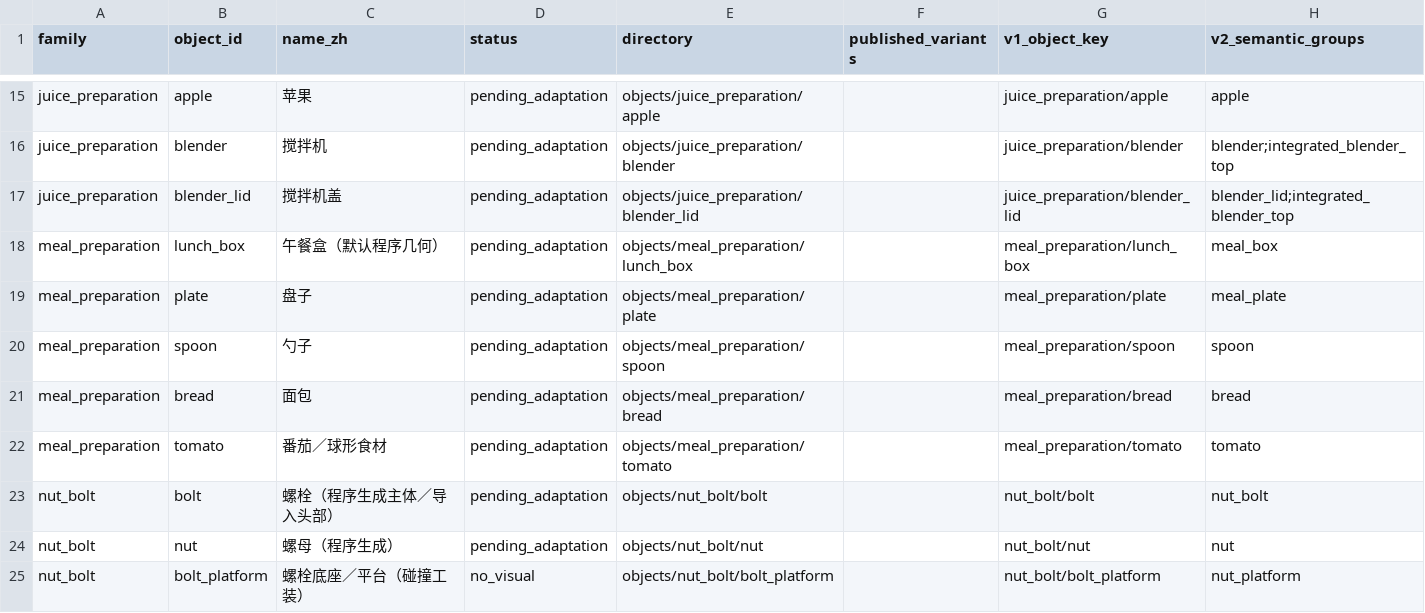
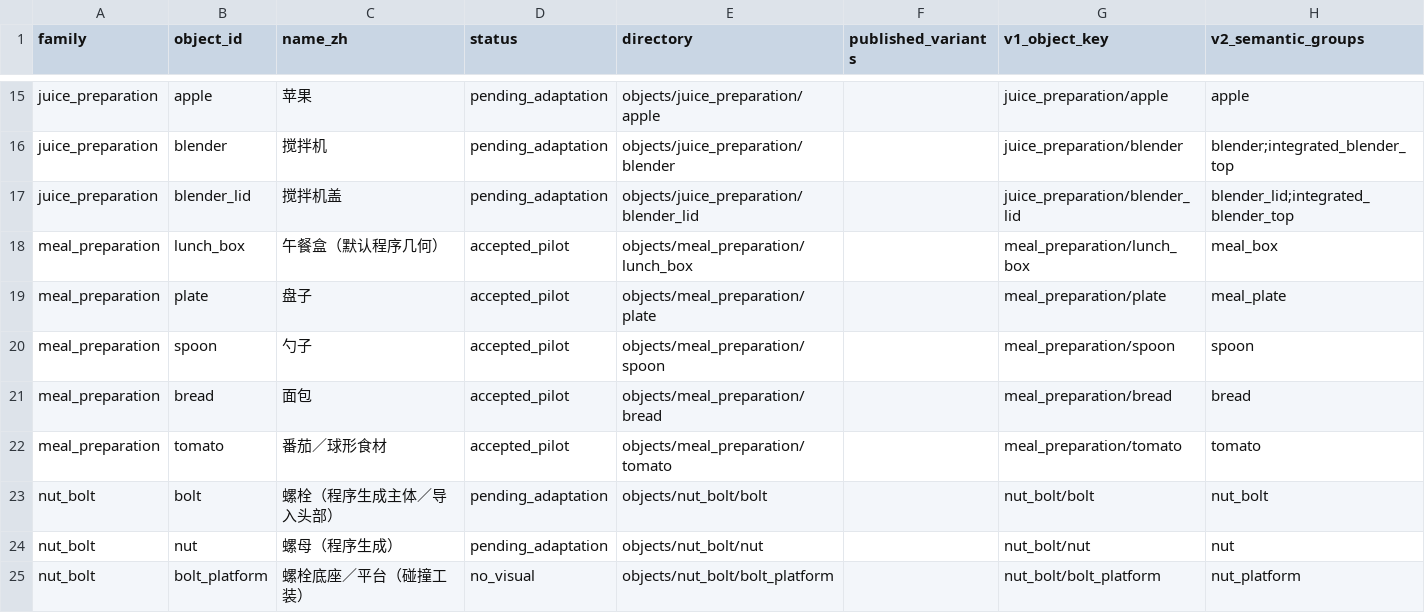
Before and after one commit to DennisXu626/DexArena-Variation, a CSV file: assets/appearance/objects.csv, drawn as a sheet; only a part is shown, gaps mark what is left out.

Commit message:
Add Meal Preparation appearance variants and parallel validation (#8)
Integrate Meal Preparation appearance packages, task bindings, and scoped parallel-reset validation with the current Mouse documentation.

Preserve native appearance restoration and document the accepted evidence and unvalidated runtime boundaries. Reconcile the 42-object archive and shared capability index.

Reviewed at 4d9c8faffd792d72480757e4b668b1cb64c3117d; CPU static and archive checks passed. R3 integration used no new GPU jobs.

```diff
--- a/assets/appearance/objects.csv
+++ b/assets/appearance/objects.csv
@@ -17,7 +17,7 @@ juice_preparation,blender,搅拌机,pending_adaptation,objects/juice_preparation
 juice_preparation,blender_lid,搅拌机盖,pending_adaptation,objects/juice_preparation/blender_lid,,juice_preparation/blender_lid,blender_lid;integrated_blender_top
-meal_preparation,lunch_box,午餐盒（默认程序几何）,pending_adaptation,objects/meal_preparation/lunch_box,,meal_preparation/lunch_box,meal_box
-meal_preparation,plate,盘子,pending_adaptation,objects/meal_preparation/plate,,meal_preparation/plate,meal_plate
-meal_preparation,spoon,勺子,pending_adaptation,objects/meal_preparation/spoon,,meal_preparation/spoon,spoon
-meal_preparation,bread,面包,pending_adaptation,objects/meal_preparation/bread,,meal_preparation/bread,bread
-meal_preparation,tomato,番茄／球形食材,pending_adaptation,objects/meal_preparation/tomato,,meal_preparation/tomato,tomato
+meal_preparation,lunch_box,午餐盒（默认程序几何）,accepted_pilot,objects/meal_preparation/lunch_box,,meal_preparation/lunch_box,meal_box
+meal_preparation,plate,盘子,accepted_pilot,objects/meal_preparation/plate,,meal_preparation/plate,meal_plate
+meal_preparation,spoon,勺子,accepted_pilot,objects/meal_preparation/spoon,,meal_preparation/spoon,spoon
+meal_preparation,bread,面包,accepted_pilot,objects/meal_preparation/bread,,meal_preparation/bread,bread
+meal_preparation,tomato,番茄／球形食材,accepted_pilot,objects/meal_preparation/tomato,,meal_preparation/tomato,tomato
 nut_bolt,bolt,螺栓（程序生成主体／导入头部）,pending_adaptation,objects/nut_bolt/bolt,,nut_bolt/bolt,nut_bolt
```
Also changed, not shown: 38 other files.
